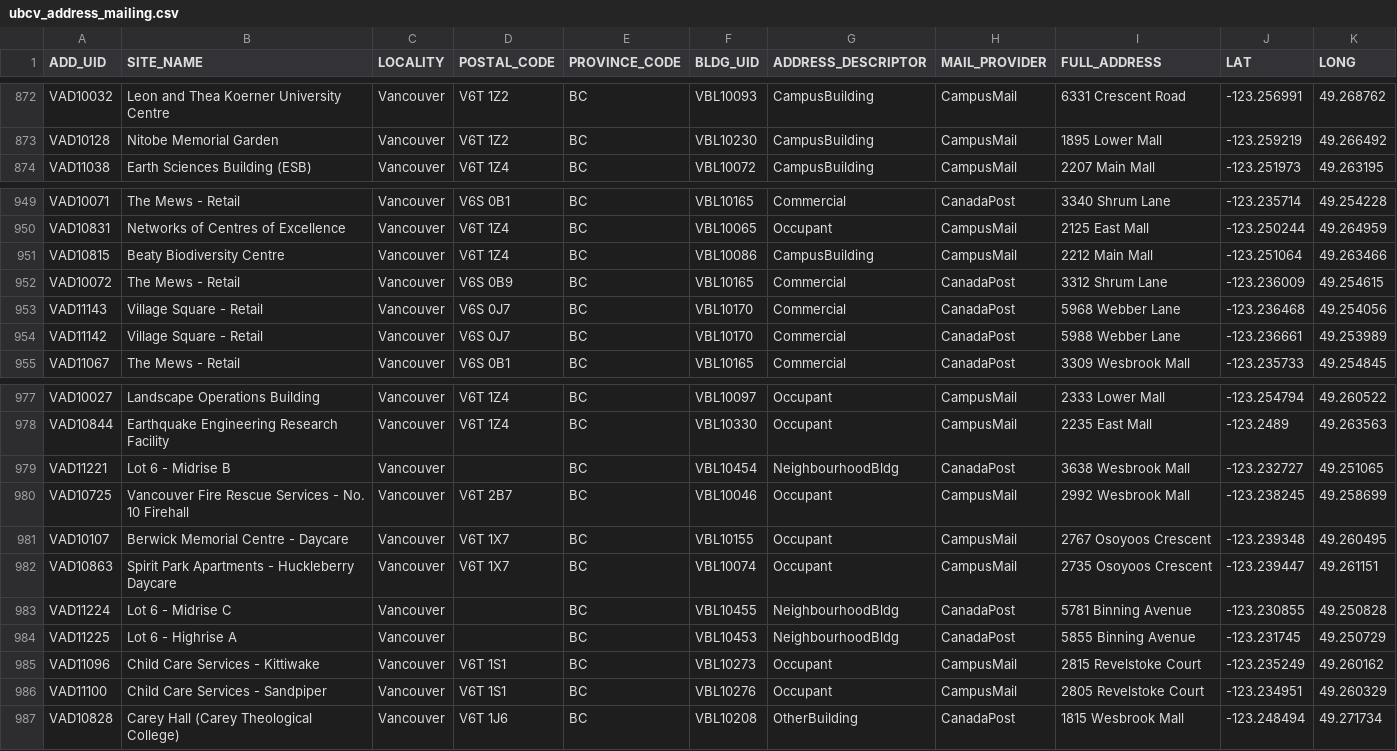
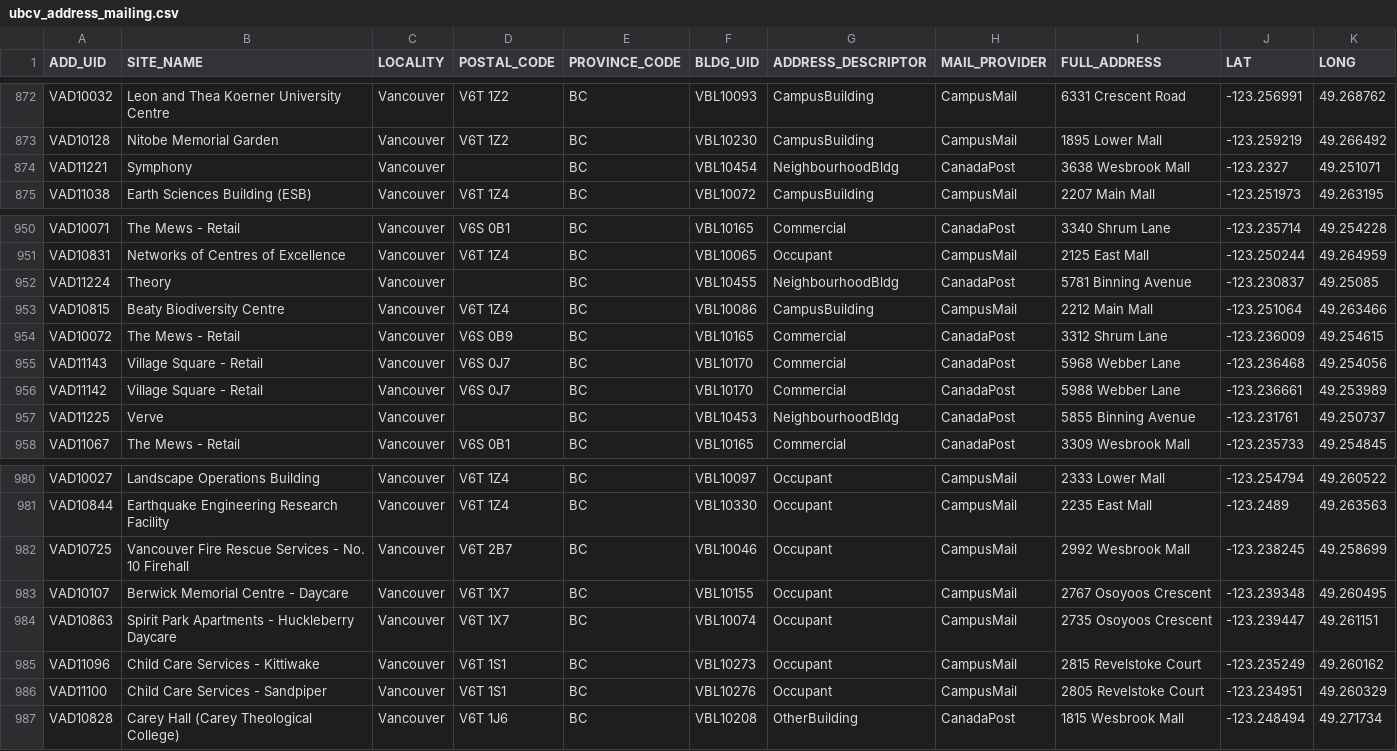
Before and after one commit to UBCGeodata/ubc-geospatial-opendata, a CSV file: ubcv/locations/csv/ubcv_address_mailing.csv, drawn as a sheet; only a part is shown, gaps mark what is left out; removed rows and columns are numbered as before the commit, all else as after; the diff names each change by its address in the sheet, - before the commit and + after, or states it on an @@ line.

```diff
--- a/ubcv/locations/csv/ubcv_address_mailing.csv
+++ b/ubcv/locations/csv/ubcv_address_mailing.csv
+row 874: VAD11221 | Symphony | Vancouver |  | BC | VBL10454 | NeighbourhoodBldg | CanadaPost | 3638 Wesbrook Mall | -123.2327 | 49.251071
+row 952: VAD11224 | Theory | Vancouver |  | BC | VBL10455 | NeighbourhoodBldg | CanadaPost | 5781 Binning Avenue | -123.230837 | 49.25085
+row 957: VAD11225 | Verve | Vancouver |  | BC | VBL10453 | NeighbourhoodBldg | CanadaPost | 5855 Binning Avenue | -123.231761 | 49.250737
-row 979: VAD11221 | Lot 6 - Midrise B | Vancouver |  | BC | VBL10454 | NeighbourhoodBldg | CanadaPost | 3638 Wesbrook Mall | -123.232727 | 49.251065
-row 983: VAD11224 | Lot 6 - Midrise C | Vancouver |  | BC | VBL10455 | NeighbourhoodBldg | CanadaPost | 5781 Binning Avenue | -123.230855 | 49.250828
-row 984: VAD11225 | Lot 6 - Highrise A | Vancouver |  | BC | VBL10453 | NeighbourhoodBldg | CanadaPost | 5855 Binning Avenue | -123.231745 | 49.250729
```
Also changed, not shown: ubco/locations/csv/ubco_buildings_full.csv, ubcv/locations/csv/ubcv_address.csv, 13 other files.
